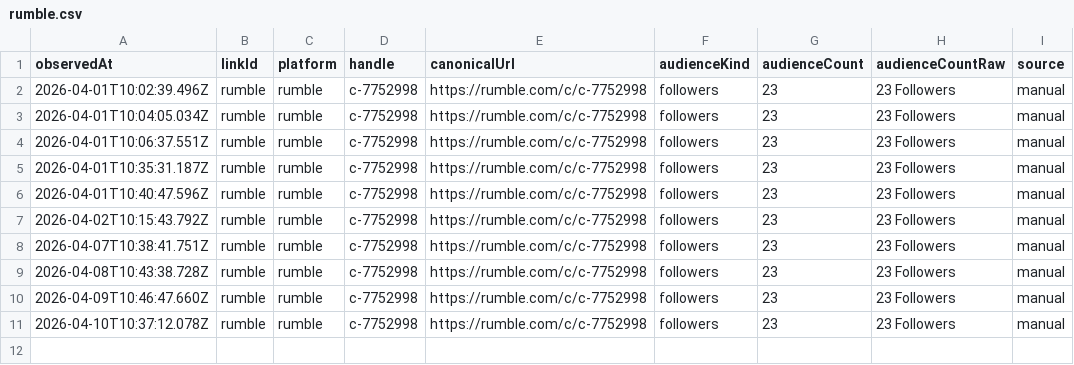
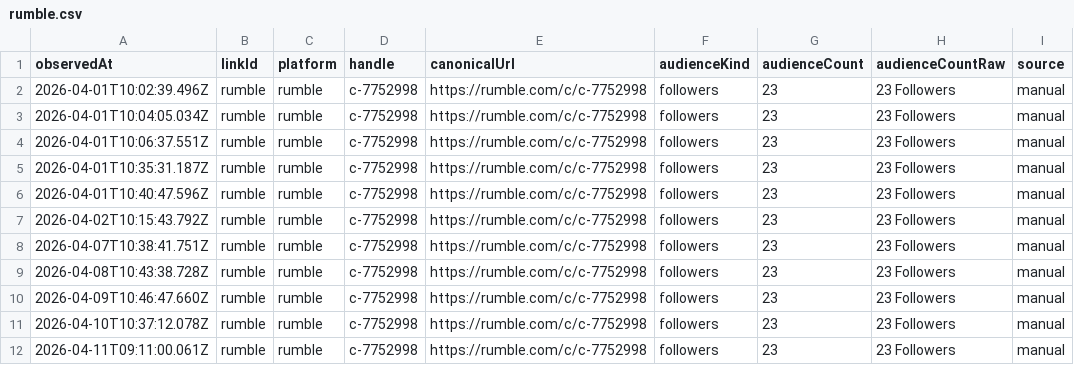
Before and after one commit to thebitcoinnova/open-links, a CSV file: public/history/followers/rumble.csv, drawn as a sheet; the diff names each change by its address in the sheet, - before the commit and + after, or states it on an @@ line.

```diff
--- a/public/history/followers/rumble.csv
+++ b/public/history/followers/rumble.csv
+row 12: 2026-04-11T09:11:00.061Z | rumble | rumble | c-7752998 | https://rumble.com/c/c-7752998 | followers | 23 | 23 Followers | manual
```
Also changed, not shown: public/history/followers/live-with-the-hive-podcast.csv, public/history/followers/paranoid-bitcoin-anarchists.csv, 4 other files.
